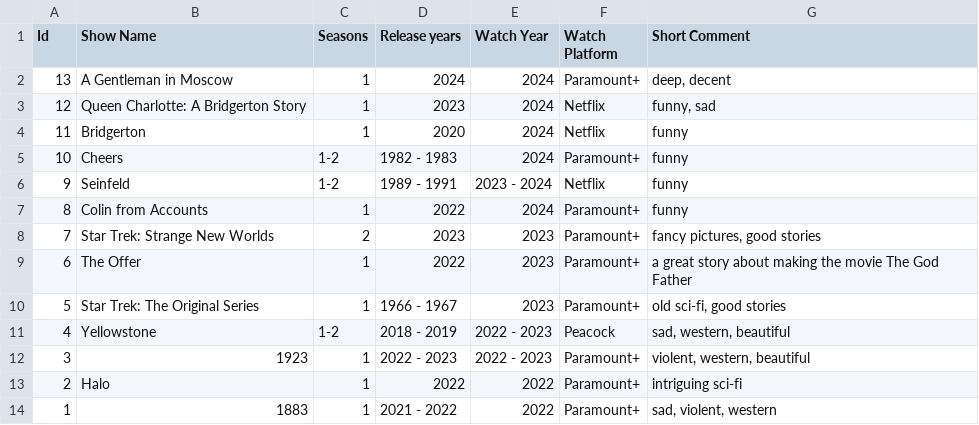
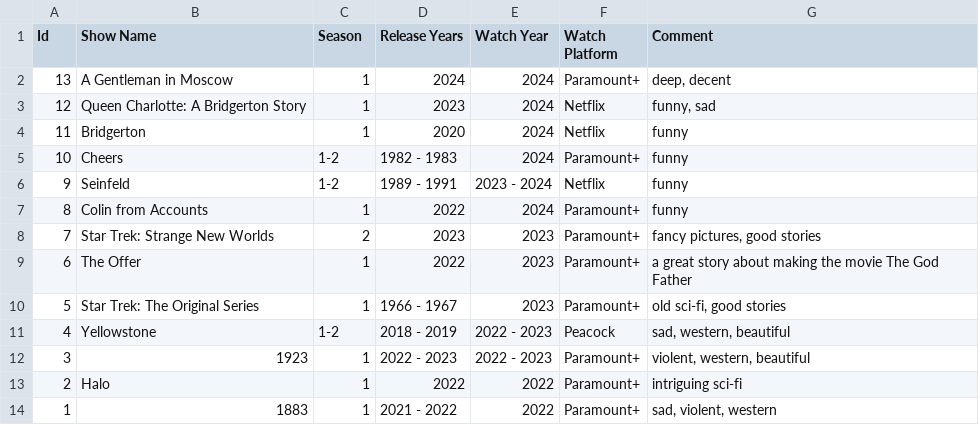
Before and after one commit to sliao7/home, a CSV file: _data/shows.csv, drawn as a sheet.

```diff
--- a/_data/shows.csv
+++ b/_data/shows.csv
@@ -1,2 +1,2 @@
-Id,Show Name,Seasons,Release years,Watch Year,Watch Platform,Short Comment
+Id,Show Name,Season,Release Years,Watch Year,Watch Platform,Comment
 13,A Gentleman in Moscow,1,2024,2024,Paramount+,"deep, decent"
```
Also changed, not shown: _data/bold_voice.csv, _data/movies.csv, 2 other files.
